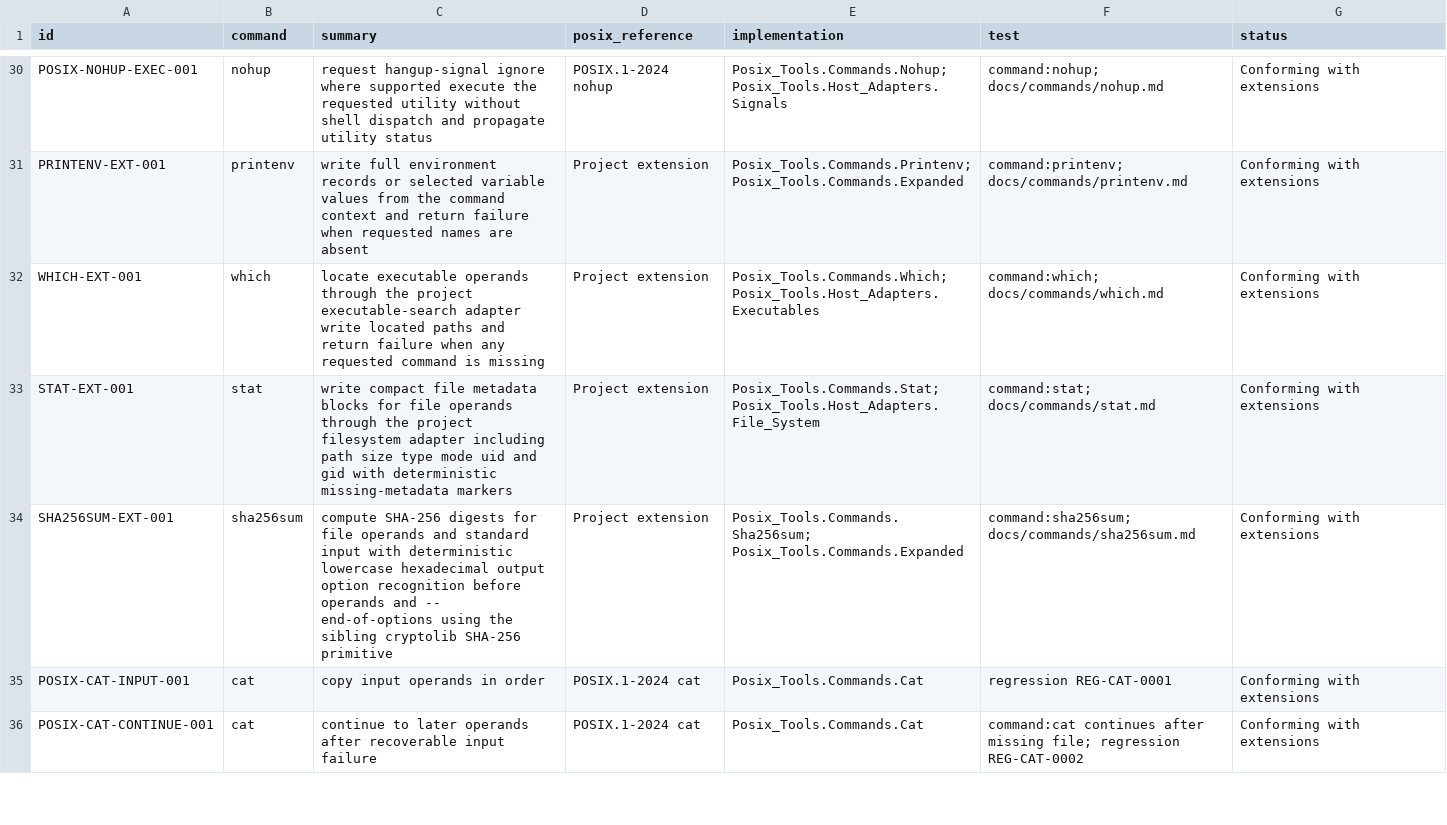
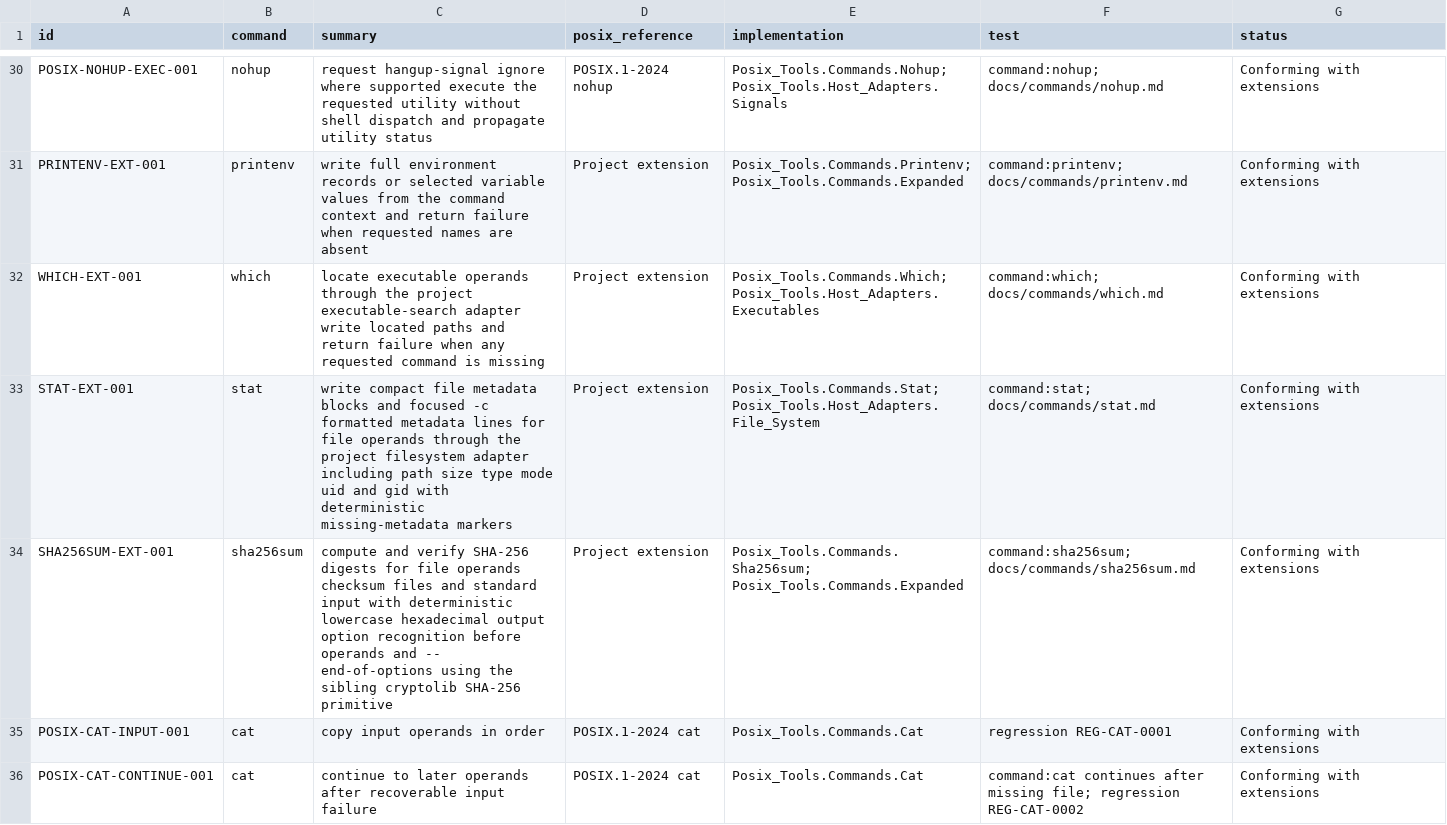
Before and after one commit to bracke/posix_tools, a CSV file: generated/requirements.csv, drawn as a sheet; only a part is shown, gaps mark what is left out.

```diff
--- a/generated/requirements.csv
+++ b/generated/requirements.csv
@@ -32,4 +32,4 @@ PRINTENV-EXT-001,printenv,write full environment records or selected variable va
 WHICH-EXT-001,which,locate executable operands through the project executable-search adapter write located paths and return failure when any requested command is missing,Project extension,Posix_Tools.Commands.Which; Posix_Tools.Host_Adapters.Executables,command:which; docs/commands/which.md,Conforming with extensions
-STAT-EXT-001,stat,write compact file metadata blocks for file operands through the project filesystem adapter including path size type mode uid and gid with deterministic missing-metadata markers,Project extension,Posix_Tools.Commands.Stat; Posix_Tools.Host_Adapters.File_System,command:stat; docs/commands/stat.md,Conforming with extensions
-SHA256SUM-EXT-001,sha256sum,compute SHA-256 digests for file operands and standard input with deterministic lowercase hexadecimal output option recognition before operands and -- end-of-options using the sibling cryptolib SHA-256 primitive,Project extension,Posix_Tools.Commands.Sha256sum; Posix_Tools.Commands.Expanded,command:sha256sum; docs/commands/sha256sum.md,Conforming with extensions
+STAT-EXT-001,stat,write compact file metadata blocks and focused -c formatted metadata lines for file operands through the project filesystem adapter including path size type mode uid and gid with deterministic missing-metadata markers,Project extension,Posix_Tools.Commands.Stat; Posix_Tools.Host_Adapters.File_System,command:stat; docs/commands/stat.md,Conforming with extensions
+SHA256SUM-EXT-001,sha256sum,compute and verify SHA-256 digests for file operands checksum files and standard input with deterministic lowercase hexadecimal output option recognition before operands and -- end-of-options using the sibling cryptolib SHA-256 primitive,Project extension,Posix_Tools.Commands.Sha256sum; Posix_Tools.Commands.Expanded,command:sha256sum; docs/commands/sha256sum.md,Conforming with extensions
 POSIX-CAT-INPUT-001,cat,copy input operands in order,POSIX.1-2024 cat,Posix_Tools.Commands.Cat,regression REG-CAT-0001,Conforming with extensions
```
Also changed, not shown: 8 other files.
